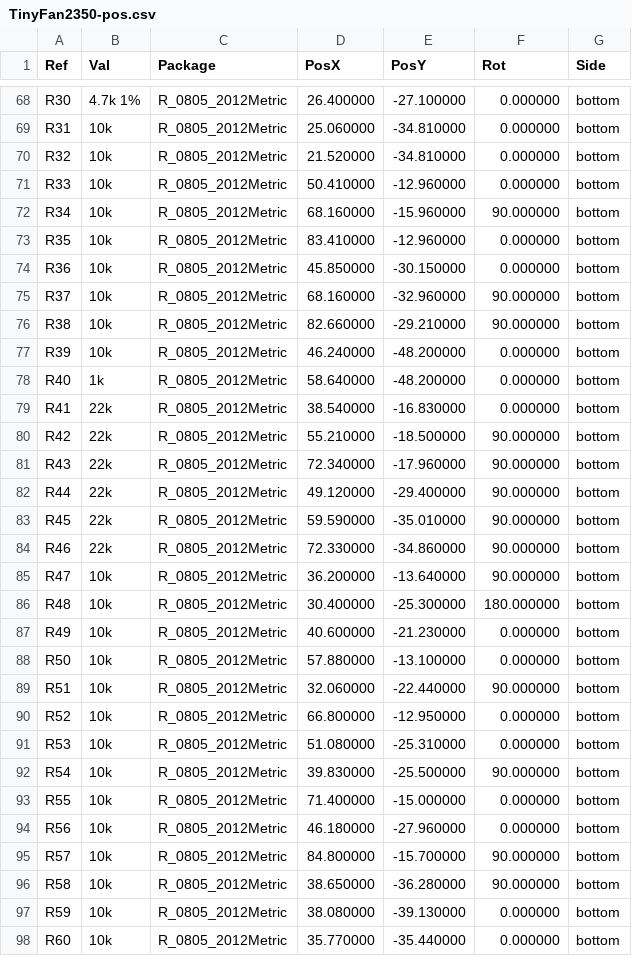
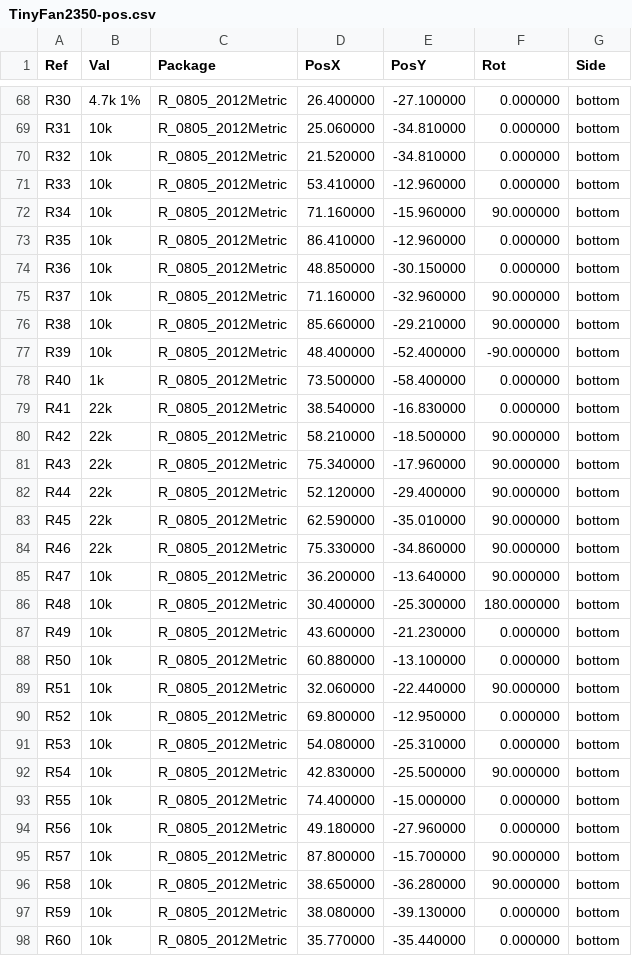
Before and after one commit to mokshmridul/TinyFan2350, a CSV file: hardware/fab/TinyFan2350-pos.csv, drawn as a sheet; only a part is shown, gaps mark what is left out; the diff covers the shown part only.

```diff
--- a/hardware/fab/TinyFan2350-pos.csv
+++ b/hardware/fab/TinyFan2350-pos.csv
@@ -70,27 +70,27 @@ Ref,Val,Package,PosX,PosY,Rot,Side
 "R32","10k","R_0805_2012Metric",21.520000,-34.810000,0.000000,bottom
-"R33","10k","R_0805_2012Metric",50.410000,-12.960000,0.000000,bottom
-"R34","10k","R_0805_2012Metric",68.160000,-15.960000,90.000000,bottom
-"R35","10k","R_0805_2012Metric",83.410000,-12.960000,0.000000,bottom
-"R36","10k","R_0805_2012Metric",45.850000,-30.150000,0.000000,bottom
-"R37","10k","R_0805_2012Metric",68.160000,-32.960000,90.000000,bottom
-"R38","10k","R_0805_2012Metric",82.660000,-29.210000,90.000000,bottom
-"R39","10k","R_0805_2012Metric",46.240000,-48.200000,0.000000,bottom
-"R40","1k","R_0805_2012Metric",58.640000,-48.200000,0.000000,bottom
+"R33","10k","R_0805_2012Metric",53.410000,-12.960000,0.000000,bottom
+"R34","10k","R_0805_2012Metric",71.160000,-15.960000,90.000000,bottom
+"R35","10k","R_0805_2012Metric",86.410000,-12.960000,0.000000,bottom
+"R36","10k","R_0805_2012Metric",48.850000,-30.150000,0.000000,bottom
+"R37","10k","R_0805_2012Metric",71.160000,-32.960000,90.000000,bottom
+"R38","10k","R_0805_2012Metric",85.660000,-29.210000,90.000000,bottom
+"R39","10k","R_0805_2012Metric",48.400000,-52.400000,-90.000000,bottom
+"R40","1k","R_0805_2012Metric",73.500000,-58.400000,0.000000,bottom
 "R41","22k","R_0805_2012Metric",38.540000,-16.830000,0.000000,bottom
-"R42","22k","R_0805_2012Metric",55.210000,-18.500000,90.000000,bottom
-"R43","22k","R_0805_2012Metric",72.340000,-17.960000,90.000000,bottom
-"R44","22k","R_0805_2012Metric",49.120000,-29.400000,90.000000,bottom
-"R45","22k","R_0805_2012Metric",59.590000,-35.010000,90.000000,bottom
-"R46","22k","R_0805_2012Metric",72.330000,-34.860000,90.000000,bottom
+"R42","22k","R_0805_2012Metric",58.210000,-18.500000,90.000000,bottom
+"R43","22k","R_0805_2012Metric",75.340000,-17.960000,90.000000,bottom
+"R44","22k","R_0805_2012Metric",52.120000,-29.400000,90.000000,bottom
+"R45","22k","R_0805_2012Metric",62.590000,-35.010000,90.000000,bottom
+"R46","22k","R_0805_2012Metric",75.330000,-34.860000,90.000000,bottom
 "R47","10k","R_0805_2012Metric",36.200000,-13.640000,90.000000,bottom
 "R48","10k","R_0805_2012Metric",30.400000,-25.300000,180.000000,bottom
-"R49","10k","R_0805_2012Metric",40.600000,-21.230000,0.000000,bottom
-"R50","10k","R_0805_2012Metric",57.880000,-13.100000,0.000000,bottom
+"R49","10k","R_0805_2012Metric",43.600000,-21.230000,0.000000,bottom
+"R50","10k","R_0805_2012Metric",60.880000,-13.100000,0.000000,bottom
 "R51","10k","R_0805_2012Metric",32.060000,-22.440000,90.000000,bottom
-"R52","10k","R_0805_2012Metric",66.800000,-12.950000,0.000000,bottom
-"R53","10k","R_0805_2012Metric",51.080000,-25.310000,0.000000,bottom
-"R54","10k","R_0805_2012Metric",39.830000,-25.500000,90.000000,bottom
-"R55","10k","R_0805_2012Metric",71.400000,-15.000000,0.000000,bottom
-"R56","10k","R_0805_2012Metric",46.180000,-27.960000,0.000000,bottom
-"R57","10k","R_0805_2012Metric",84.800000,-15.700000,90.000000,bottom
+"R52","10k","R_0805_2012Metric",69.800000,-12.950000,0.000000,bottom
+"R53","10k","R_0805_2012Metric",54.080000,-25.310000,0.000000,bottom
+"R54","10k","R_0805_2012Metric",42.830000,-25.500000,90.000000,bottom
+"R55","10k","R_0805_2012Metric",74.400000,-15.000000,0.000000,bottom
+"R56","10k","R_0805_2012Metric",49.180000,-27.960000,0.000000,bottom
+"R57","10k","R_0805_2012Metric",87.800000,-15.700000,90.000000,bottom
 "R58","10k","R_0805_2012Metric",38.650000,-36.280000,90.000000,bottom
```
Also changed, not shown: 111 edited cells elsewhere in this file, hardware/fab/TinyFan2350_CPL_JLCPCB.csv, 36 other files.
